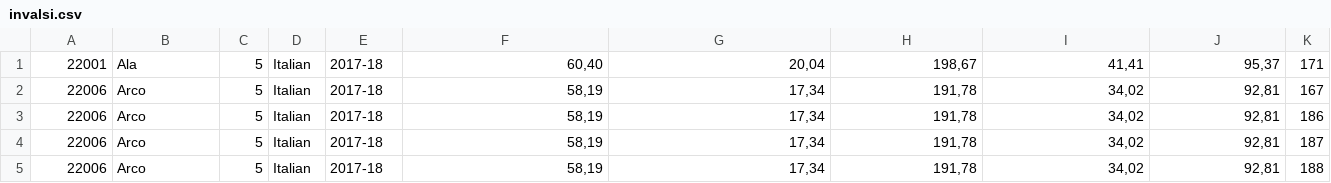
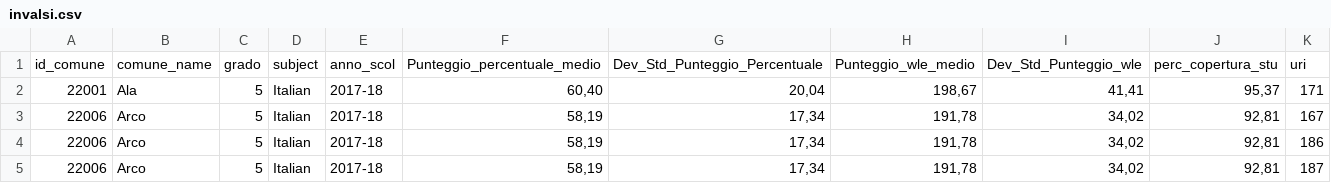
Before and after one commit to samuelebortolotti/kge, a CSV file: scrapers/fixed_uri/invalsi.csv, drawn as a sheet; only a part is shown; the shorter side is filled out with more unchanged rows.

```diff
--- a/scrapers/fixed_uri/invalsi.csv
+++ b/scrapers/fixed_uri/invalsi.csv
@@ -1 +1,2 @@
+id_comune,comune_name,grado,subject,anno_scol,Punteggio_percentuale_medio,Dev_Std_Punteggio_Percentuale,Punteggio_wle_medio,Dev_Std_Punteggio_wle,perc_copertura_stu,uri
 22001,Ala,5,Italian,2017-18,"60,40","20,04","198,67","41,41","95,37",171
```
Also changed, not shown: scrapers/fixed_uri/dropouts.csv, scrapers/fixed_uri/ripetenti.csv, 1 other file.
